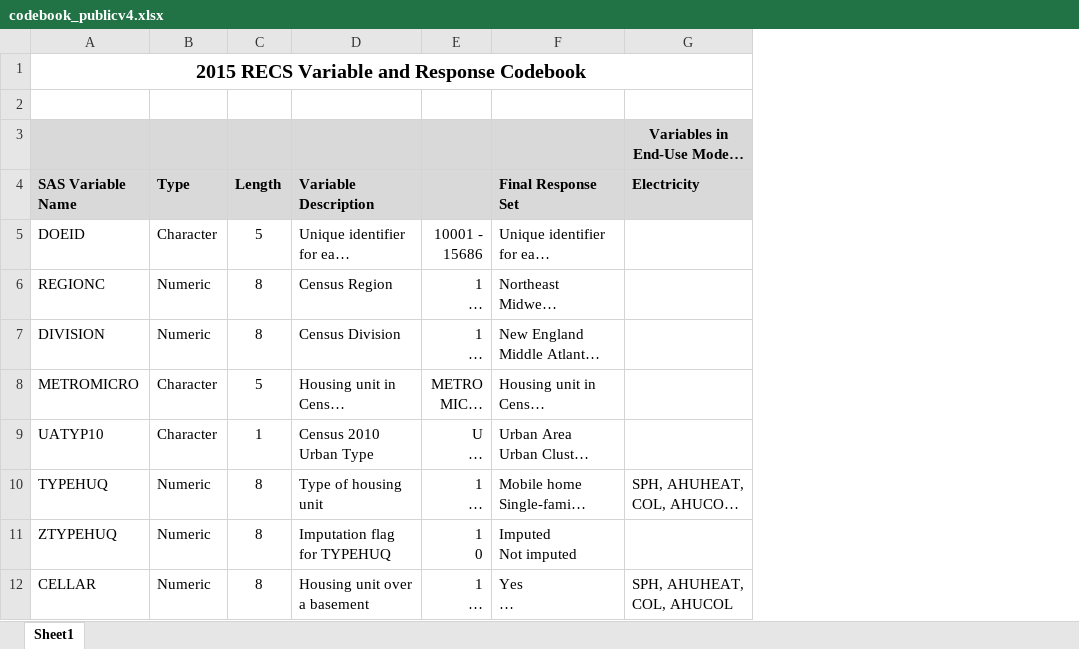
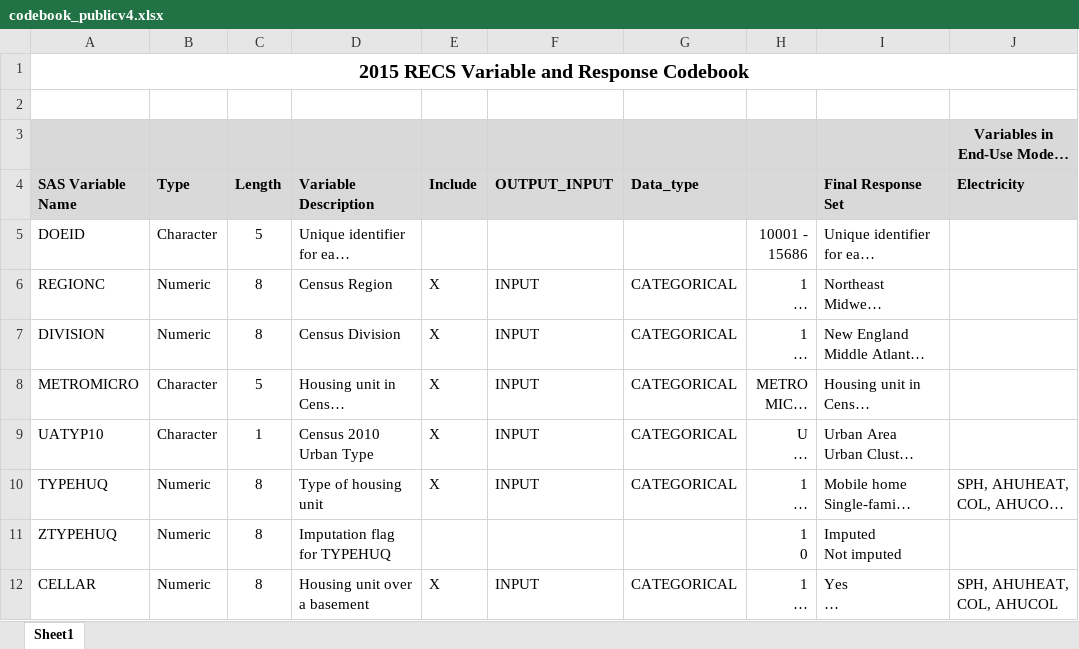
Before and after one commit to ishareef7/Springboard, an Excel workbook: Capstone1/Datasets/codebook_publicv4.xlsx, sheet Sheet1, drawn as a sheet; only a part is shown; long unchanged cells end in …; values as stored, in another font and other column widths than the file's, no borders; conditional formats not drawn; the diff names each change by its address in the sheet, - before the commit and + after, or states it on an @@ line.

Commit message:
Codebook was updated to include data types, a column for whether a variable will be included and the variable category

```diff
--- a/Capstone1/Datasets/codebook_publicv4.xlsx (sheet Sheet1)
+++ b/Capstone1/Datasets/codebook_publicv4.xlsx (sheet Sheet1)
+column E (Include), rows 6-12: X | X | X | X | X |  | X
+column F (OUTPUT_INPUT), rows 6-12: INPUT | INPUT | INPUT | INPUT | INPUT |  | INPUT
+column G (Data_type), rows 6-12: CATEGORICAL | CATEGORICAL | CATEGORICAL | CATEGORICAL | CATEGORICAL |  | CATEGORICAL
```
Also changed, not shown: 2 other files.
